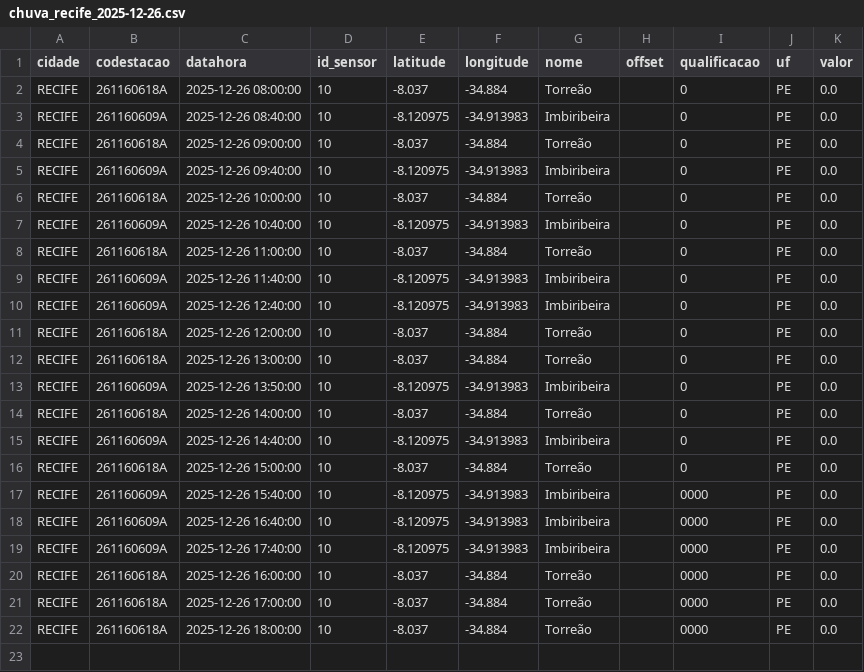
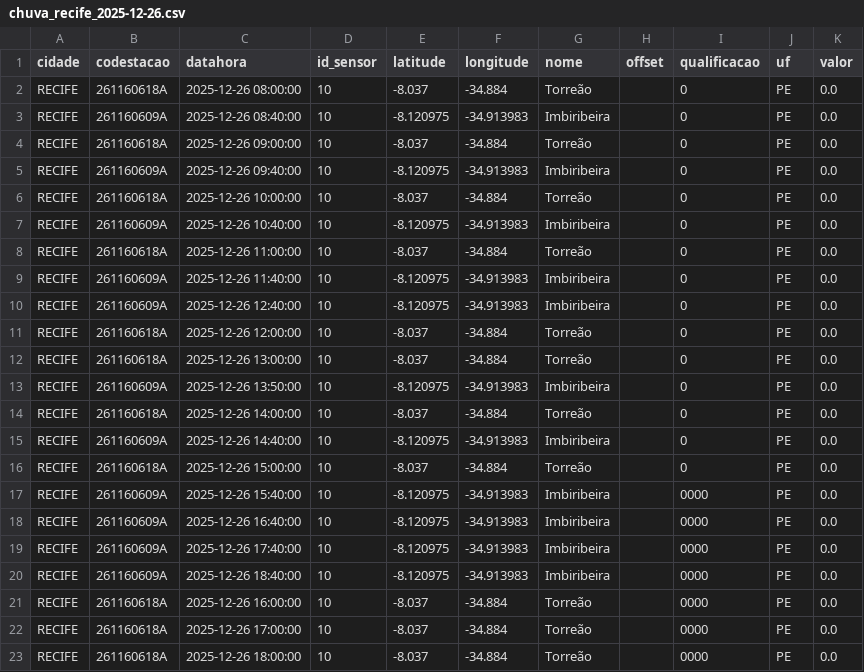
Before and after one commit to RafaellaB/Diagramas-de-risco-din-mico_01, a CSV file: chuva_recife_2025-12-26.csv, drawn as a sheet.

```diff
--- a/chuva_recife_2025-12-26.csv
+++ b/chuva_recife_2025-12-26.csv
@@ -19,2 +19,3 @@ RECIFE,261160609A,2025-12-26 16:40:00,10,-8.120975,-34.913983,Imbiribeira,,0000,
 RECIFE,261160609A,2025-12-26 17:40:00,10,-8.120975,-34.913983,Imbiribeira,,0000,PE,0.0
+RECIFE,261160609A,2025-12-26 18:40:00,10,-8.120975,-34.913983,Imbiribeira,,0000,PE,0.0
 RECIFE,261160618A,2025-12-26 16:00:00,10,-8.037,-34.884,Torreão,,0000,PE,0.0
```
